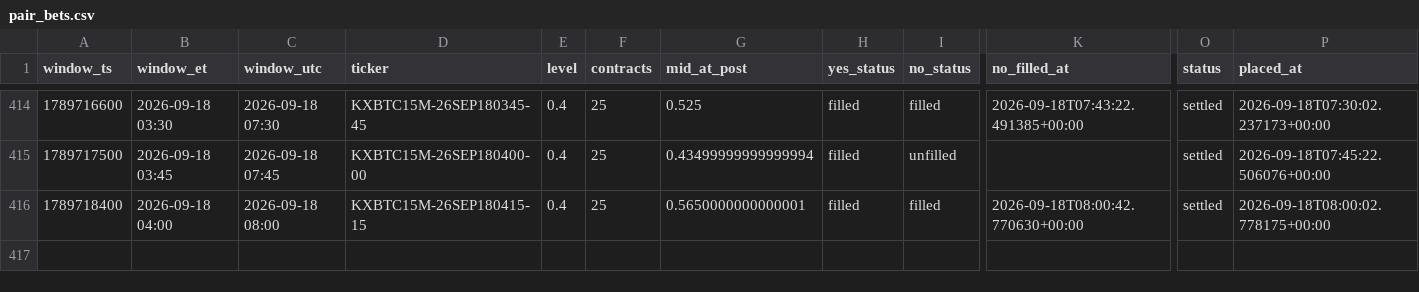
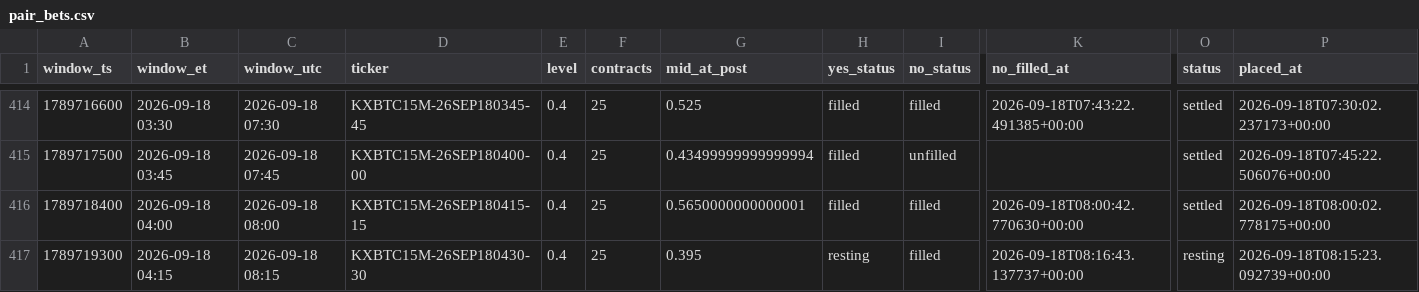
Before and after one commit to Astanwa/kalshi-pair-tape, a CSV file: data/pair_bets.csv, drawn as a sheet; only a part is shown, gaps mark what is left out; rows hold the shown columns only; the diff names each change by its address in the sheet, - before the commit and + after, or states it on an @@ line.

```diff
--- a/data/pair_bets.csv
+++ b/data/pair_bets.csv
+row 417: 1789719300 | 2026-09-18 04:15 | 2026-09-18 08:15 | KXBTC15M-26SEP180430-30 | 0.4 | 25 | 0.395 | resting | filled | 2026-09-18T08:16:43.137737+00:00 | resting | 2026-09-18T08:15:23.092739+00:00
```
Also changed, not shown: data/quotes.csv, 2 other files.
